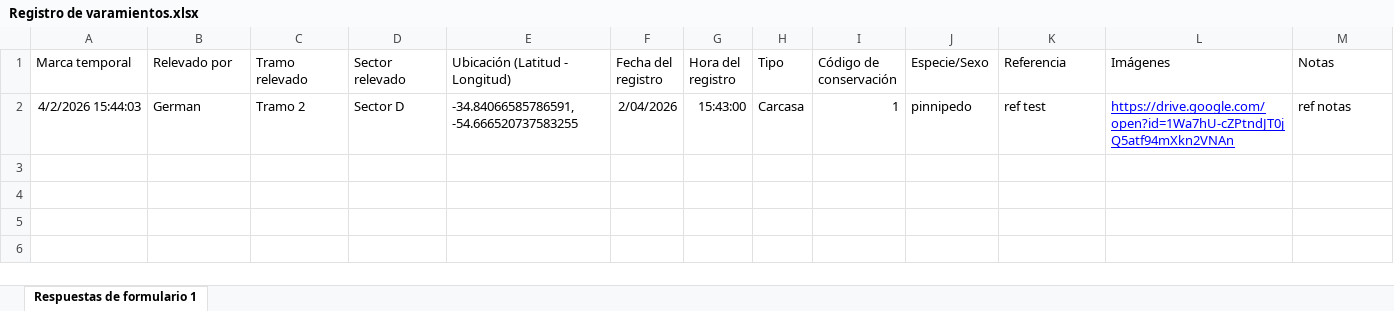
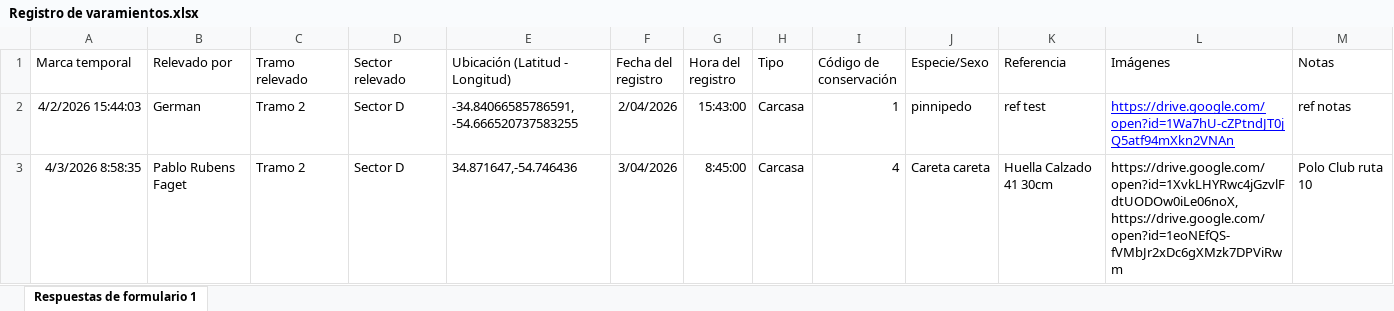
Before and after one commit to germanl8/registros-kml, an Excel workbook: Respaldo_PMPUy/Formulario (no editar manualmente)/Registro de varamientos.xlsx, sheet Respuestas de formulario 1, drawn as a sheet; values as stored, in another font and other column widths than the file's, no borders; charts and pictures and table styles not drawn; the diff names each change by its address in the sheet, - before the commit and + after, or states it on an @@ line.

Commit message:
Backup PMPUy: Registro de varamientos.xlsx

```diff
--- a/Respaldo_PMPUy/Formulario (no editar manualmente)/Registro de varamientos.xlsx (sheet Respuestas de formulario 1)
+++ b/Respaldo_PMPUy/Formulario (no editar manualmente)/Registro de varamientos.xlsx (sheet Respuestas de formulario 1)
+row 3: 4/3/2026 8:58:35 | Pablo Rubens Faget | Tramo 2 | Sector D | 34.871647,-54.746436 | 3/04/2026 | 8:45:00 | Carcasa | 4 | Careta careta | Huella Calzado 41 30cm | https://drive.google.com/open?id=1XvkLHYRwc4jGzvlFdtUODOw0iLe06noX, https://drive.google.com/open?id=1eoNEfQS-fVMbJr2xDc6gXMzk7DPViRwm | Polo Club ruta 10
```
